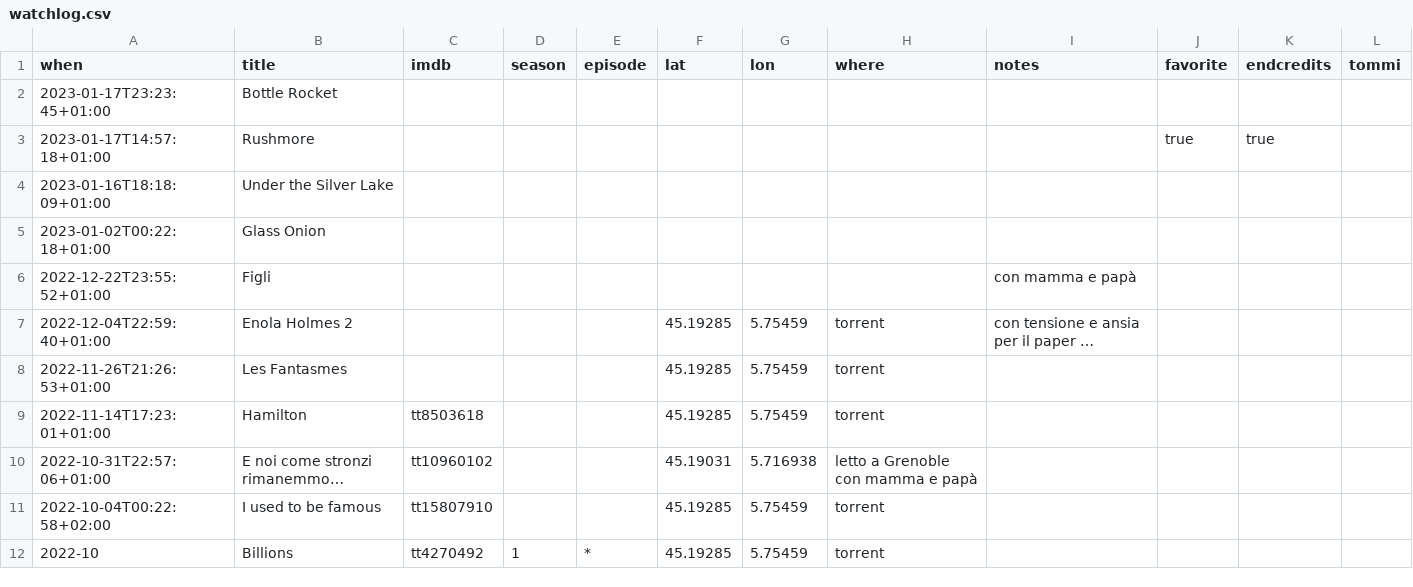
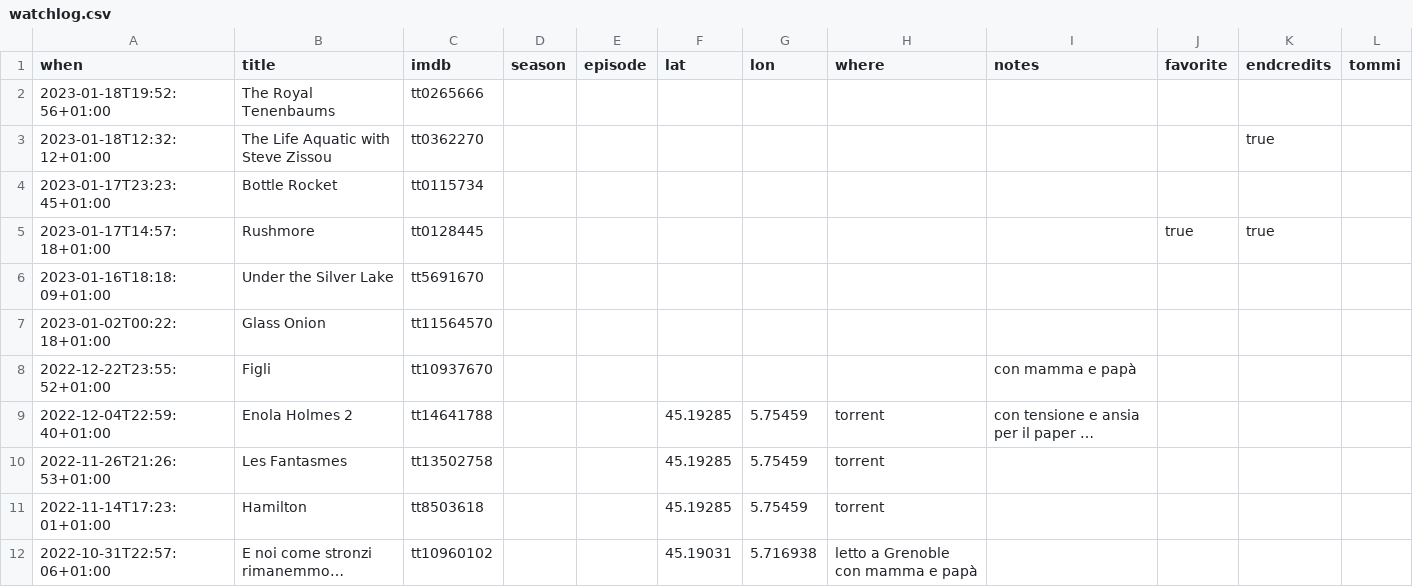
Before and after one commit to xplosionmind/tommi.space, a CSV file: data/watchlog.csv, drawn as a sheet; only a part is shown; the shorter side is filled out with more unchanged rows; long unchanged cells end in …; addresses are those after the commit; the diff names each change by its address in the sheet, - before the commit and + after, or states it on an @@ line.

Commit message:
various fixes and optimizations
Signed-off-by: Tommi <surfing@tommi.space>

```diff
--- a/data/watchlog.csv
+++ b/data/watchlog.csv
+row 2: 2023-01-18T19:52:56+01:00 | The Royal Tenenbaums | tt0265666
+row 3: 2023-01-18T12:32:12+01:00 | The Life Aquatic with Steve Zissou | tt0362270 |  |  |  |  |  |  |  | true
-C4 (imdb): (empty)
+C4 (imdb): tt0115734
-C5 (imdb): (empty)
+C5 (imdb): tt0128445
-C6 (imdb): (empty)
+C6 (imdb): tt5691670
-C7 (imdb): (empty)
+C7 (imdb): tt11564570
-C8 (imdb): (empty)
+C8 (imdb): tt10937670
-C9 (imdb): (empty)
+C9 (imdb): tt14641788
-C10 (imdb): (empty)
+C10 (imdb): tt13502758
```
Also changed, not shown: 29 other files.
